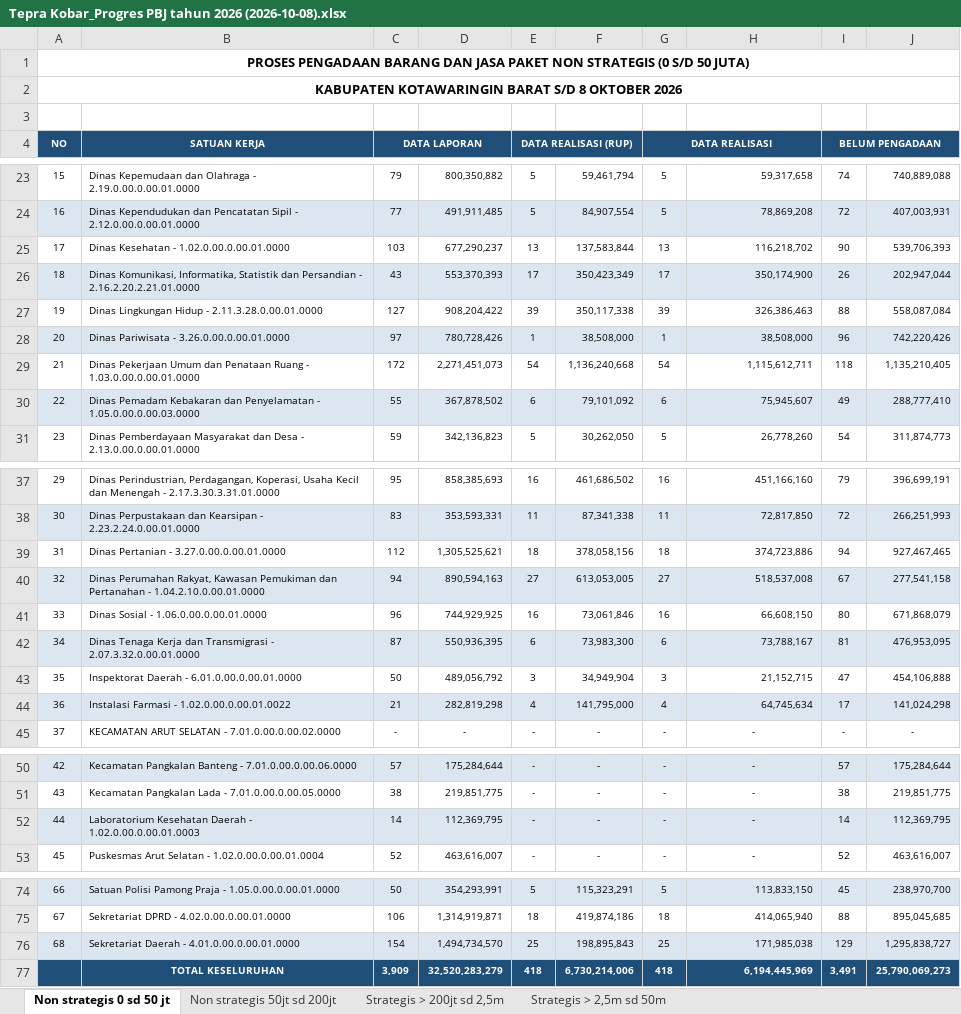
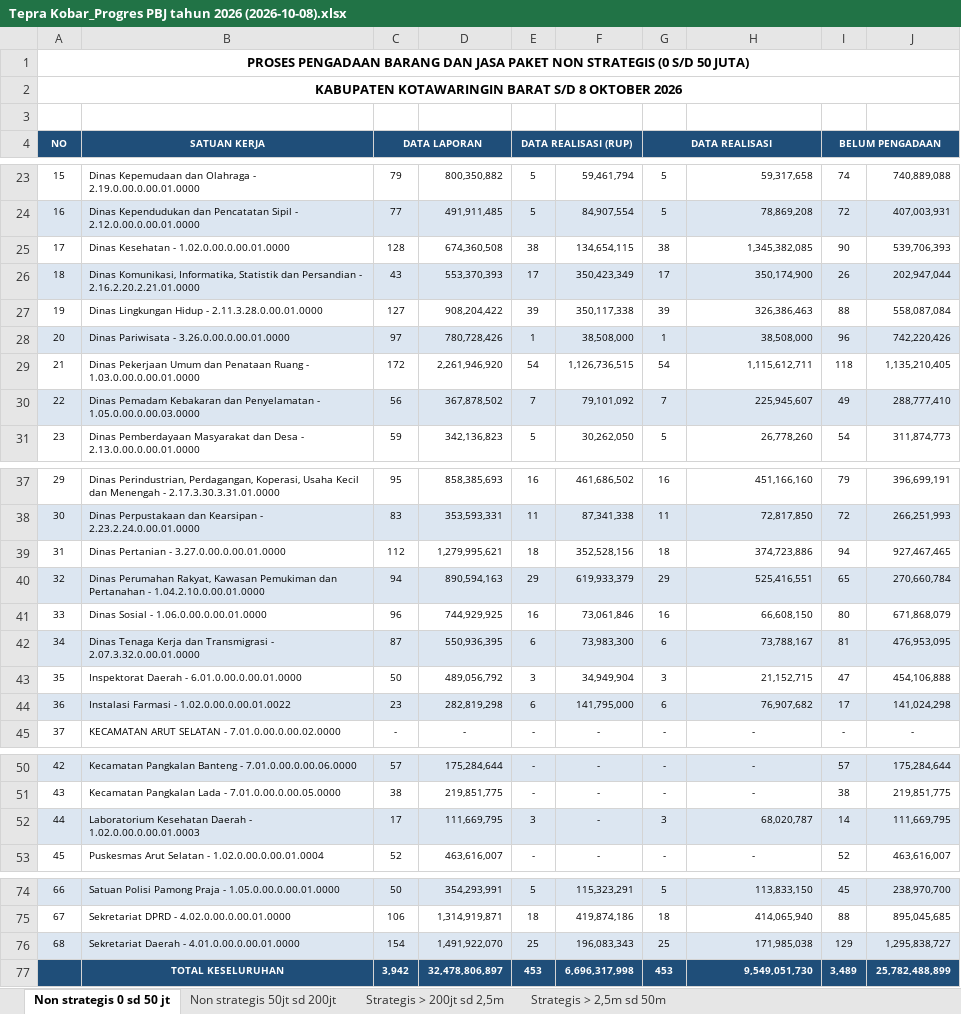
Before and after one commit to rizkipem-21/dashboard.pbjkobar, an Excel workbook: output/tepra/2026/Tepra Kobar_Progres PBJ tahun 2026 (2026-10-08).xlsx, sheet Non strategis 0 sd 50 jt, drawn as a sheet; only a part is shown, gaps mark what is left out; values as stored, in another font and other column widths than the file's, no borders; removed rows and columns are numbered as before the commit, all else as after; the diff covers the shown part only; the diff names each change by its address in the sheet, - before the commit and + after, or states it on an @@ line.

Commit message:
Auto update Pengadaan 2026-10-08 08:08:51

```diff
--- a/output/tepra/2026/Tepra Kobar_Progres PBJ tahun 2026 (2026-10-08).xlsx (sheet Non strategis 0 sd 50 jt)
+++ b/output/tepra/2026/Tepra Kobar_Progres PBJ tahun 2026 (2026-10-08).xlsx (sheet Non strategis 0 sd 50 jt)
-C25 (DATA LAPORAN): 103
+C25 (DATA LAPORAN): 128
-D25: 677,290,237
+D25: 674,360,508
-E25 (DATA REALISASI (RUP)): 13
+E25 (DATA REALISASI (RUP)): 38
-F25: 137,583,844
+F25: 134,654,115
-G25 (DATA REALISASI): 13
+G25 (DATA REALISASI): 38
-H25: 116,218,702
+H25: 1,345,382,085
-D29: 2,271,451,073
+D29: 2,261,946,920
-F29: 1,136,240,668
+F29: 1,126,736,515
-C30 (DATA LAPORAN): 55
+C30 (DATA LAPORAN): 56
-E30 (DATA REALISASI (RUP)): 6
+E30 (DATA REALISASI (RUP)): 7
-G30 (DATA REALISASI): 6
+G30 (DATA REALISASI): 7
-H30: 75,945,607
+H30: 225,945,607
-D39: 1,305,525,621
+D39: 1,279,995,621
-F39: 378,058,156
+F39: 352,528,156
-E40 (DATA REALISASI (RUP)): 27
+E40 (DATA REALISASI (RUP)): 29
-F40: 613,053,005
+F40: 619,933,379
-G40 (DATA REALISASI): 27
+G40 (DATA REALISASI): 29
-H40: 518,537,008
+H40: 525,416,551
-I40 (BELUM PENGADAAN): 67
+I40 (BELUM PENGADAAN): 65
-J40: 277,541,158
+J40: 270,660,784
-C44 (DATA LAPORAN): 21
+C44 (DATA LAPORAN): 23
-E44 (DATA REALISASI (RUP)): 4
+E44 (DATA REALISASI (RUP)): 6
-G44 (DATA REALISASI): 4
+G44 (DATA REALISASI): 6
-H44: 64,745,634
+H44: 76,907,682
-C52 (DATA LAPORAN): 14
+C52 (DATA LAPORAN): 17
-D52: 112,369,795
+D52: 111,669,795
-E52 (DATA REALISASI (RUP)): -
+E52 (DATA REALISASI (RUP)): 3
-G52 (DATA REALISASI): -
+G52 (DATA REALISASI): 3
-H52: -
+H52: 68,020,787
-H52 alignment: center
+H52 alignment: right
-J52: 112,369,795
+J52: 111,669,795
-D76: 1,494,734,570
+D76: 1,491,922,070
-F76: 198,895,843
+F76: 196,083,343
-row 77:  | TOTAL KESELURUHAN | 3,909 | 32,520,283,279 | 418 | 6,730,214,006 | 418 | 6,194,445,969 | 3,491 | 25,790,069,273
+row 77:  | TOTAL KESELURUHAN | 3,942 | 32,478,806,897 | 453 | 6,696,317,998 | 453 | 9,549,051,730 | 3,489 | 25,782,488,899
```
Also changed, not shown: 8 edited cells and cell formats elsewhere in this sheet, sheet Non strategis 50jt sd 200jt, sheet Strategis > 200jt sd 2,5m, 14 other files.
